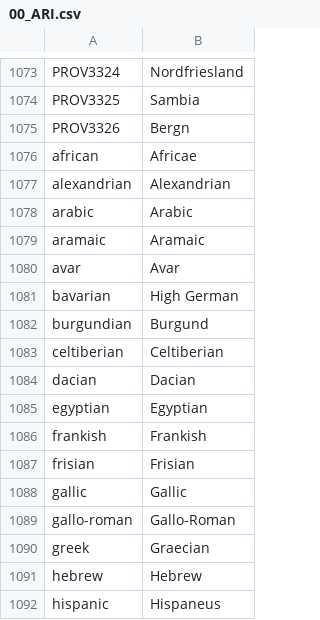
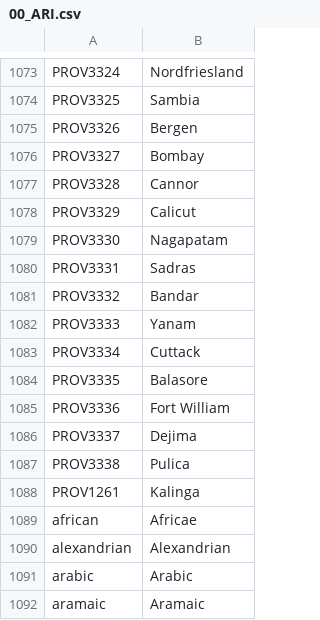
Before and after one commit to Cynic2201/Roma-Invicta-Vic-2, a CSV file: HPMRI/localisation/00_ARI.csv, drawn as a sheet; only a part is shown, gaps mark what is left out; the shorter side is filled out with more unchanged rows.

```diff
--- a/HPMRI/localisation/00_ARI.csv
+++ b/HPMRI/localisation/00_ARI.csv
@@ -1074,3 +1074,16 @@ PROV3324;Nordfriesland;
 PROV3325;Sambia;
-PROV3326;Bergn;
+PROV3326;Bergen;
+PROV3327;Bombay;
+PROV3328;Cannor;
+PROV3329;Calicut;
+PROV3330;Nagapatam;
+PROV3331;Sadras;
+PROV3332;Bandar;
+PROV3333;Yanam;
+PROV3334;Cuttack;
+PROV3335;Balasore;
+PROV3336;Fort William;
+PROV3337;Dejima;
+PROV3338;Pulica;
+PROV1261;Kalinga;
 african;Africae;
```
Also changed, not shown: 55 other files.
